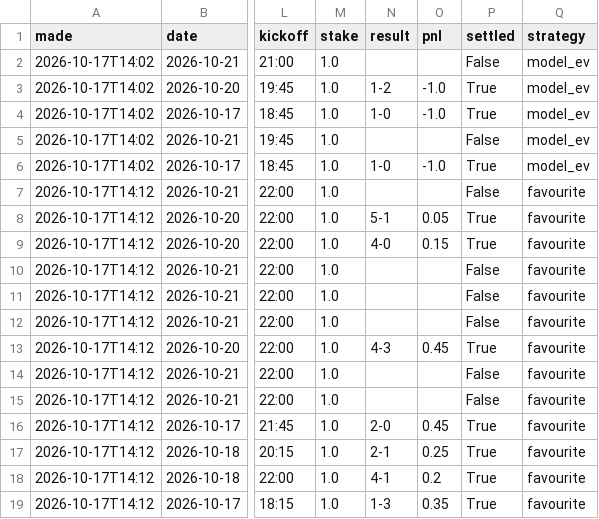
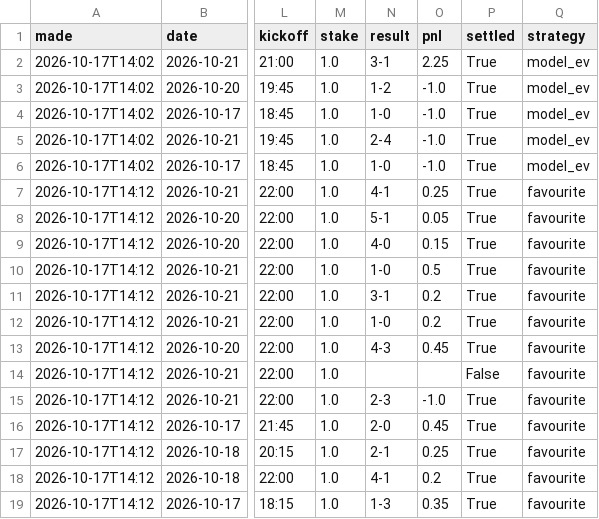
Before and after one commit to itzik200592-byte/score-oracle, a CSV file: data/paper_bets.csv, drawn as a sheet; only a part is shown, gaps mark what is left out; the diff names each change by its address in the sheet, - before the commit and + after, or states it on an @@ line.

```diff
--- a/data/paper_bets.csv
+++ b/data/paper_bets.csv
-N2 (result): (empty)
+N2 (result): 3-1
-O2 (pnl): (empty)
+O2 (pnl): 2.25
-P2 (settled): False
+P2 (settled): True
-N5 (result): (empty)
+N5 (result): 2-4
-O5 (pnl): (empty)
+O5 (pnl): -1.0
-P5 (settled): False
+P5 (settled): True
-N7 (result): (empty)
+N7 (result): 4-1
-O7 (pnl): (empty)
+O7 (pnl): 0.25
-P7 (settled): False
+P7 (settled): True
-N10 (result): (empty)
+N10 (result): 1-0
-O10 (pnl): (empty)
+O10 (pnl): 0.5
-P10:P12 (settled): False
+P10:P12 (settled): True
-N11 (result): (empty)
+N11 (result): 3-1
-O11:O12 (pnl): (empty)
+O11:O12 (pnl): 0.2
-N12 (result): (empty)
+N12 (result): 1-0
-N15 (result): (empty)
+N15 (result): 2-3
-O15 (pnl): (empty)
+O15 (pnl): -1.0
-P15 (settled): False
+P15 (settled): True
```
Also changed, not shown: data/daily_picks.csv, data/ledger.csv, 2 other files.
